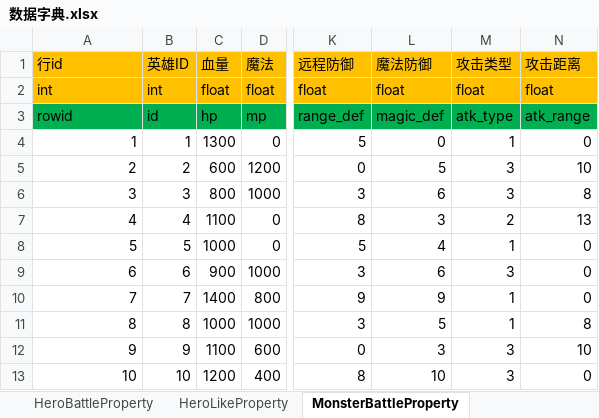
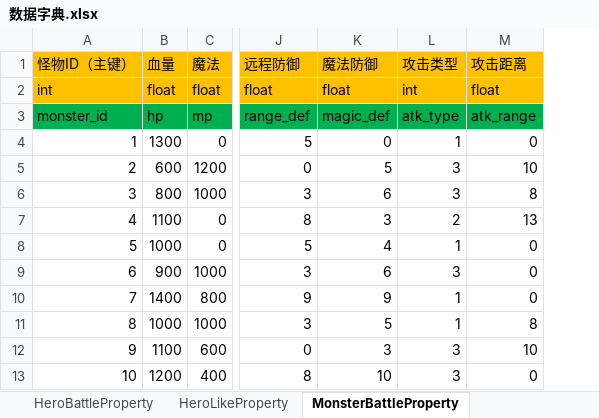
Before and after one commit to JonathanCUI/MC, an Excel workbook: Documents/数据字典.xlsx, sheet MonsterBattleProperty, drawn as a sheet; only a part is shown, gaps mark what is left out; values as stored, in another font and other column widths than the file's, no borders; removed rows and columns are numbered as before the commit, all else as after; the diff names each change by its address in the sheet, - before the commit and + after, or states it on an @@ line.

```diff
--- a/Documents/数据字典.xlsx (sheet MonsterBattleProperty)
+++ b/Documents/数据字典.xlsx (sheet MonsterBattleProperty)
-column B (英雄ID), rows 2-13: int | id | 1 | 2 | 3 | 4 | 5 | 6 | 7 | 8 | 9 | 10
-A1: 行id
+A1: 怪物ID（主键）
-L2 (攻击类型): float
+L2 (攻击类型): int
-A3 (怪物ID（主键）): rowid
+A3 (怪物ID（主键）): monster_id
```
Also changed, not shown: sheet HeroLikeProperty, sheet HeroBattleProperty, sheet HeroBehaviourProperty, 4 other files.
